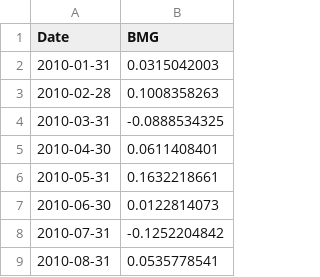
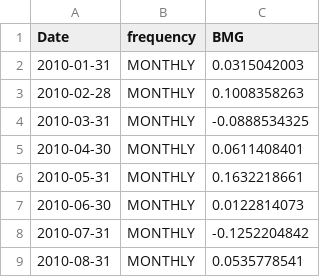
Before and after one commit to opentaps/open-climate-investing, a CSV file: data/bmg_xop_smog_orthogonalized_1.csv, drawn as a sheet; only a part is shown; the diff names each change by its address in the sheet, - before the commit and + after, or states it on an @@ line.

```diff
--- a/data/bmg_xop_smog_orthogonalized_1.csv
+++ b/data/bmg_xop_smog_orthogonalized_1.csv
+column B (frequency), rows 2-9: all MONTHLY
```
Also changed, not shown: data/ff_factors.csv, data/interest_rates.csv, 8 other files.
